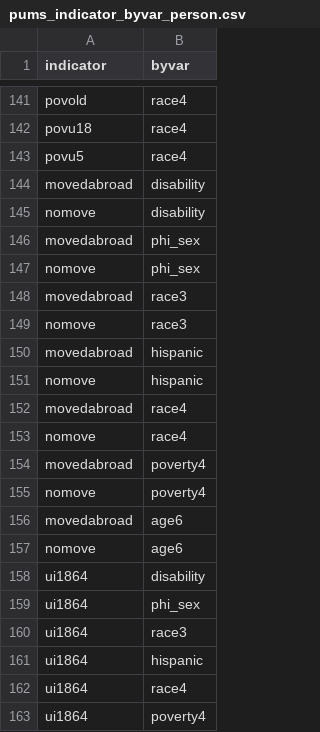
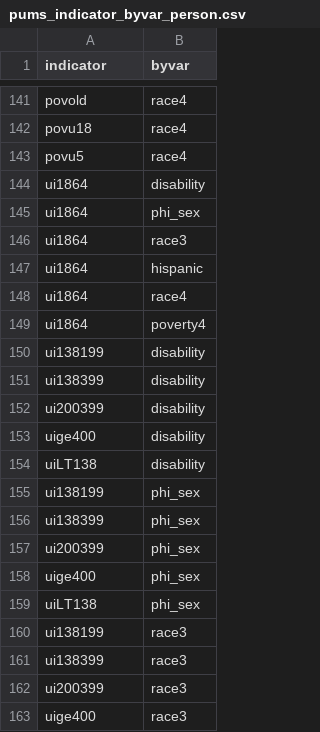
Before and after one commit to jason-thompson/mcrads, a CSV file: ref/pums_indicator_byvar_person.csv, drawn as a sheet; only a part is shown, gaps mark what is left out; the shorter side is filled out with more unchanged rows; the diff names each change by its address in the sheet, - before the commit and + after, or states it on an @@ line.

Commit message:
Update pums_indicator_byvar_person.csv

```diff
--- a/ref/pums_indicator_byvar_person.csv
+++ b/ref/pums_indicator_byvar_person.csv
-row 144: movedabroad | disability
-row 145: nomove | disability
-row 146: movedabroad | phi_sex
-row 147: nomove | phi_sex
-row 148: movedabroad | race3
-row 149: nomove | race3
-row 150: movedabroad | hispanic
-row 151: nomove | hispanic
-row 152: movedabroad | race4
-row 153: nomove | race4
-row 154: movedabroad | poverty4
-row 155: nomove | poverty4
-row 156: movedabroad | age6
-row 157: nomove | age6
```
